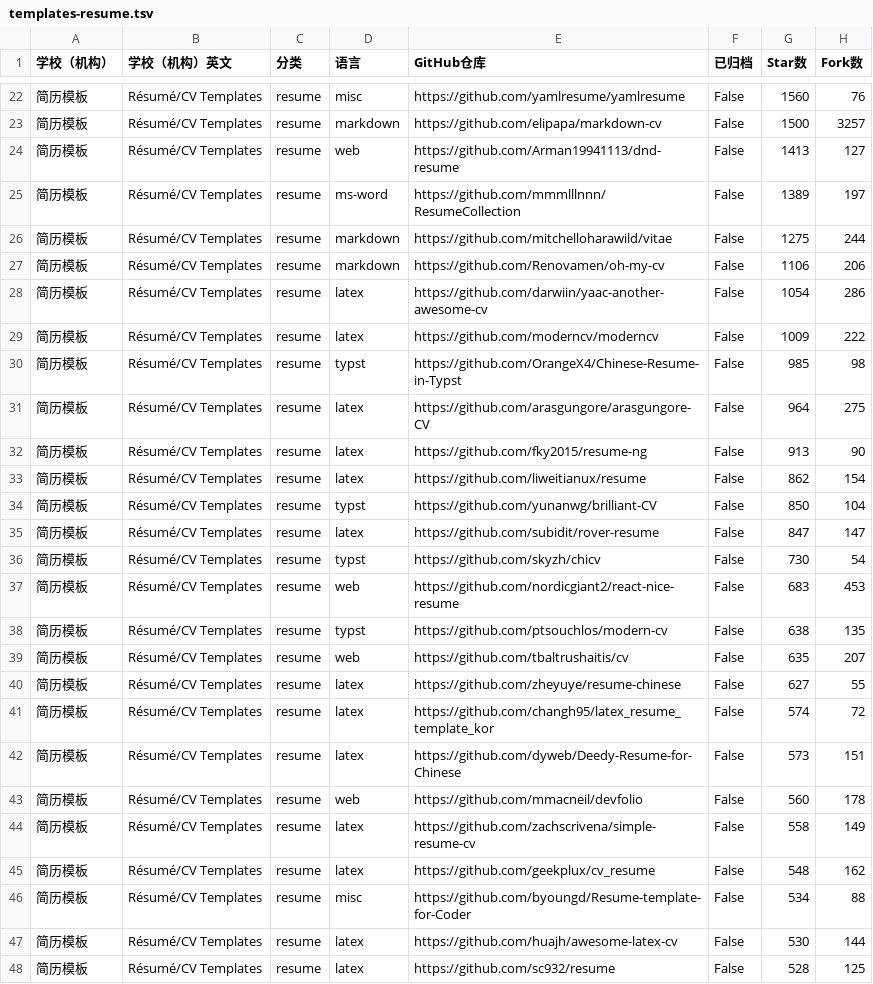
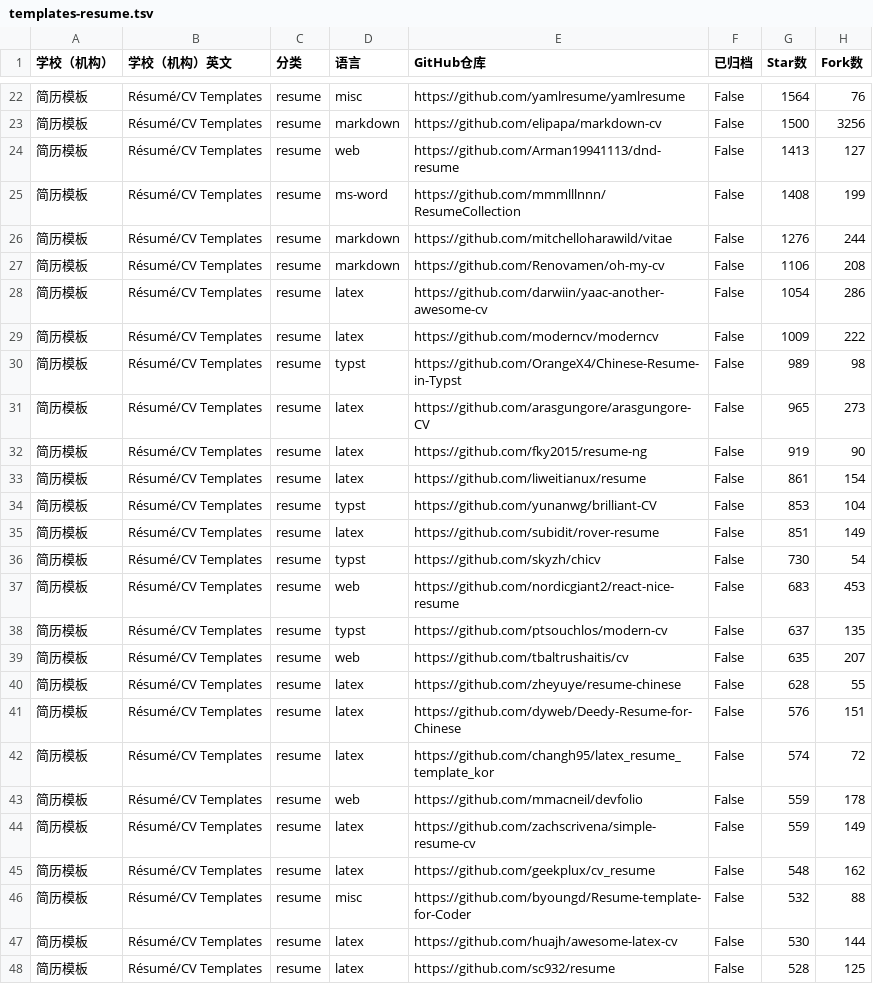
Before and after one commit to hantang/latex-templates, a TSV file: data/templates-resume.tsv, drawn as a sheet; only a part is shown, gaps mark what is left out; the diff covers the shown part only.

```diff
--- a/data/templates-resume.tsv
+++ b/data/templates-resume.tsv
@@ -22,26 +22,26 @@
-简历模板	Résumé/CV Templates	resume	misc	https://github.com/yamlresume/yamlresume	False	1560	76
-简历模板	Résumé/CV Templates	resume	markdown	https://github.com/elipapa/markdown-cv	False	1500	3257
+简历模板	Résumé/CV Templates	resume	misc	https://github.com/yamlresume/yamlresume	False	1564	76
+简历模板	Résumé/CV Templates	resume	markdown	https://github.com/elipapa/markdown-cv	False	1500	3256
 简历模板	Résumé/CV Templates	resume	web	https://github.com/Arman19941113/dnd-resume	False	1413	127
-简历模板	Résumé/CV Templates	resume	ms-word	https://github.com/mmmlllnnn/ResumeCollection	False	1389	197
-简历模板	Résumé/CV Templates	resume	markdown	https://github.com/mitchelloharawild/vitae	False	1275	244
-简历模板	Résumé/CV Templates	resume	markdown	https://github.com/Renovamen/oh-my-cv	False	1106	206
+简历模板	Résumé/CV Templates	resume	ms-word	https://github.com/mmmlllnnn/ResumeCollection	False	1408	199
+简历模板	Résumé/CV Templates	resume	markdown	https://github.com/mitchelloharawild/vitae	False	1276	244
+简历模板	Résumé/CV Templates	resume	markdown	https://github.com/Renovamen/oh-my-cv	False	1106	208
 简历模板	Résumé/CV Templates	resume	latex	https://github.com/darwiin/yaac-another-awesome-cv	False	1054	286
 简历模板	Résumé/CV Templates	resume	latex	https://github.com/moderncv/moderncv	False	1009	222
-简历模板	Résumé/CV Templates	resume	typst	https://github.com/OrangeX4/Chinese-Resume-in-Typst	False	985	98
-简历模板	Résumé/CV Templates	resume	latex	https://github.com/arasgungore/arasgungore-CV	False	964	275
-简历模板	Résumé/CV Templates	resume	latex	https://github.com/fky2015/resume-ng	False	913	90
-简历模板	Résumé/CV Templates	resume	latex	https://github.com/liweitianux/resume	False	862	154
-简历模板	Résumé/CV Templates	resume	typst	https://github.com/yunanwg/brilliant-CV	False	850	104
-简历模板	Résumé/CV Templates	resume	latex	https://github.com/subidit/rover-resume	False	847	147
+简历模板	Résumé/CV Templates	resume	typst	https://github.com/OrangeX4/Chinese-Resume-in-Typst	False	989	98
+简历模板	Résumé/CV Templates	resume	latex	https://github.com/arasgungore/arasgungore-CV	False	965	273
+简历模板	Résumé/CV Templates	resume	latex	https://github.com/fky2015/resume-ng	False	919	90
+简历模板	Résumé/CV Templates	resume	latex	https://github.com/liweitianux/resume	False	861	154
+简历模板	Résumé/CV Templates	resume	typst	https://github.com/yunanwg/brilliant-CV	False	853	104
+简历模板	Résumé/CV Templates	resume	latex	https://github.com/subidit/rover-resume	False	851	149
 简历模板	Résumé/CV Templates	resume	typst	https://github.com/skyzh/chicv	False	730	54
 简历模板	Résumé/CV Templates	resume	web	https://github.com/nordicgiant2/react-nice-resume	False	683	453
-简历模板	Résumé/CV Templates	resume	typst	https://github.com/ptsouchlos/modern-cv	False	638	135
+简历模板	Résumé/CV Templates	resume	typst	https://github.com/ptsouchlos/modern-cv	False	637	135
 简历模板	Résumé/CV Templates	resume	web	https://github.com/tbaltrushaitis/cv	False	635	207
-简历模板	Résumé/CV Templates	resume	latex	https://github.com/zheyuye/resume-chinese	False	627	55
+简历模板	Résumé/CV Templates	resume	latex	https://github.com/zheyuye/resume-chinese	False	628	55
+简历模板	Résumé/CV Templates	resume	latex	https://github.com/dyweb/Deedy-Resume-for-Chinese	False	576	151
 简历模板	Résumé/CV Templates	resume	latex	https://github.com/changh95/latex_resume_template_kor	False	574	72
-简历模板	Résumé/CV Templates	resume	latex	https://github.com/dyweb/Deedy-Resume-for-Chinese	False	573	151
-简历模板	Résumé/CV Templates	resume	web	https://github.com/mmacneil/devfolio	False	560	178
-简历模板	Résumé/CV Templates	resume	latex	https://github.com/zachscrivena/simple-resume-cv	False	558	149
+简历模板	Résumé/CV Templates	resume	web	https://github.com/mmacneil/devfolio	False	559	178
+简历模板	Résumé/CV Templates	resume	latex	https://github.com/zachscrivena/simple-resume-cv	False	559	149
 简历模板	Résumé/CV Templates	resume	latex	https://github.com/geekplux/cv_resume	False	548	162
-简历模板	Résumé/CV Templates	resume	misc	https://github.com/byoungd/Resume-template-for-Coder	False	534	88
+简历模板	Résumé/CV Templates	resume	misc	https://github.com/byoungd/Resume-template-for-Coder	False	532	88
 简历模板	Résumé/CV Templates	resume	latex	https://github.com/huajh/awesome-latex-cv	False	530	144
```
Also changed, not shown: 2 added rows, 2 removed rows and 56 edited cells elsewhere in this file, data/templates.tsv, 4 other files.
